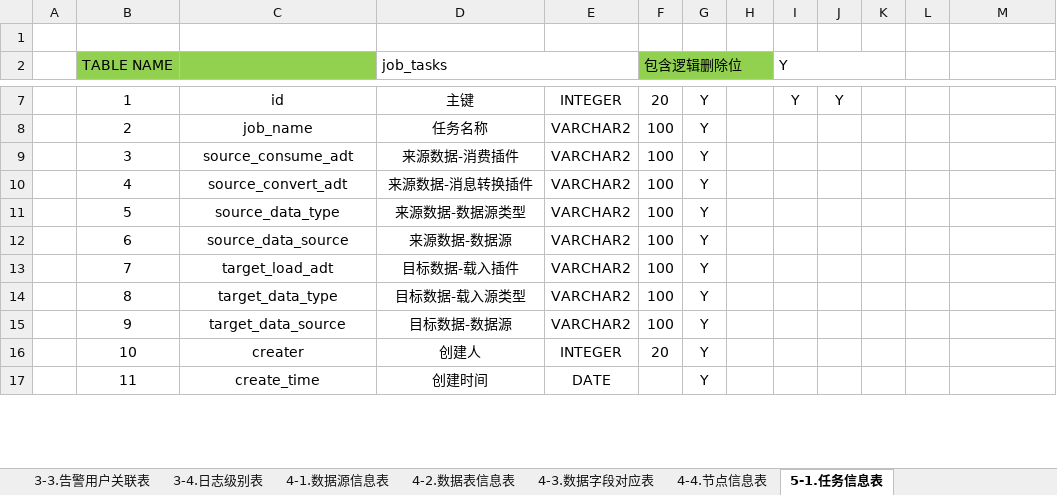
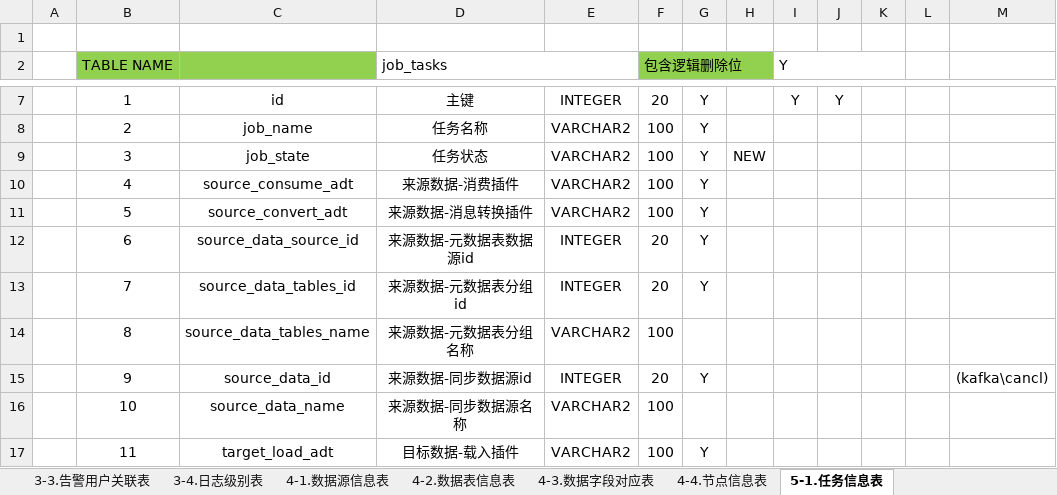
Before and after one commit to sxfad/porter, an Excel workbook: manager/manager-boot/src/doc/数据同步表设计.xlsx, sheet 5-1.任务信息表, drawn as a sheet; only a part is shown, gaps mark what is left out; values as stored, in another font and other column widths than the file's, no borders; the diff covers the shown part only; the diff names each change by its address in the sheet, - before the commit and + after, or states it on an @@ line.

```diff
--- a/manager/manager-boot/src/doc/数据同步表设计.xlsx (sheet 5-1.任务信息表)
+++ b/manager/manager-boot/src/doc/数据同步表设计.xlsx (sheet 5-1.任务信息表)
-C9: source_consume_adt
+C9: job_state
-D9 (job_tasks): 来源数据-消费插件
+D9 (job_tasks): 任务状态
-H9: (empty)
+H9: NEW
-C10: source_convert_adt
+C10: source_consume_adt
-D10 (job_tasks): 来源数据-消息转换插件
+D10 (job_tasks): 来源数据-消费插件
-C11: source_data_type
+C11: source_convert_adt
-D11 (job_tasks): 来源数据-数据源类型
+D11 (job_tasks): 来源数据-消息转换插件
-C12: source_data_source
+C12: source_data_source_id
-D12 (job_tasks): 来源数据-数据源
+D12 (job_tasks): 来源数据-元数据表数据源id
-E12:E13: VARCHAR2
+E12:E13: INTEGER
-F12:F13 (包含逻辑删除位): 100
+F12:F13 (包含逻辑删除位): 20
-C13: target_load_adt
+C13: source_data_tables_id
-D13 (job_tasks): 目标数据-载入插件
+D13 (job_tasks): 来源数据-元数据表分组id
-C14: target_data_type
+C14: source_data_tables_name
-D14 (job_tasks): 目标数据-载入源类型
+D14 (job_tasks): 来源数据-元数据表分组名称
-G14: Y
+G14: (empty)
-C15: target_data_source
+C15: source_data_id
-D15 (job_tasks): 目标数据-数据源
+D15 (job_tasks): 来源数据-同步数据源id
-E15: VARCHAR2
+E15: INTEGER
-F15 (包含逻辑删除位): 100
+F15 (包含逻辑删除位): 20
-M15: (empty)
+M15: (kafka\cancl)
-C16: creater
+C16: source_data_name
-D16 (job_tasks): 创建人
+D16 (job_tasks): 来源数据-同步数据源名称
-E16: INTEGER
+E16: VARCHAR2
-F16 (包含逻辑删除位): 20
+F16 (包含逻辑删除位): 100
-G16: Y
+G16: (empty)
-C17: create_time
+C17: target_load_adt
-D17 (job_tasks): 创建时间
+D17 (job_tasks): 目标数据-载入插件
-E17: DATE
+E17: VARCHAR2
-F17 (包含逻辑删除位): (empty)
+F17 (包含逻辑删除位): 100
```
Also changed, not shown: 5 added rows and 39 edited cells elsewhere in this sheet, sheet 6-3.任务泳道进度表, sheet 6-1.节点任务监控表, sheet 4-1.数据源信息表, sheet 6-4.任务泳道实时监控表, sheet 2-2.告警配置策略字典表, sheet 4-4.节点信息表, 10 more sheets, other sheet tabs, 1 other file.
